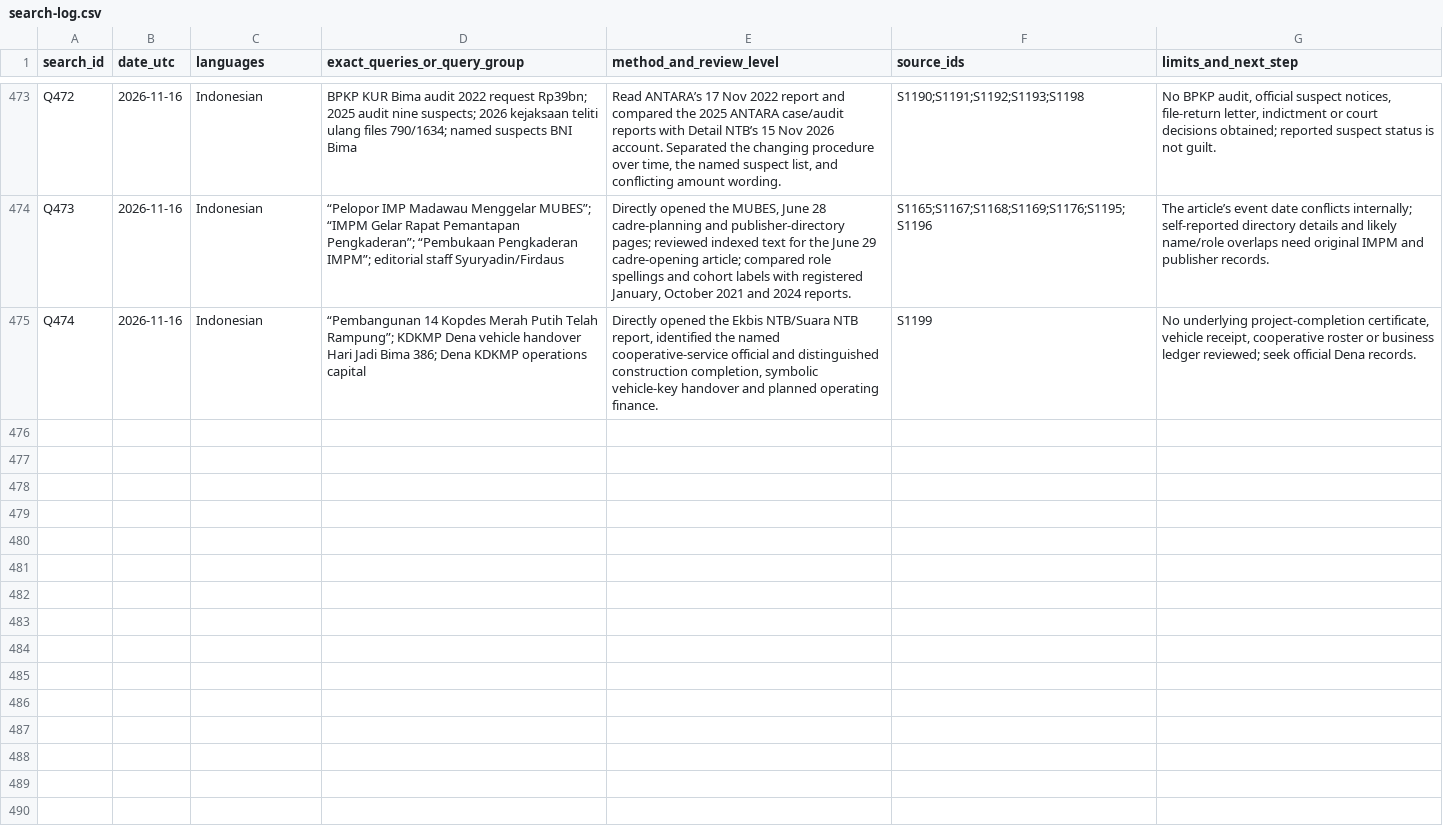
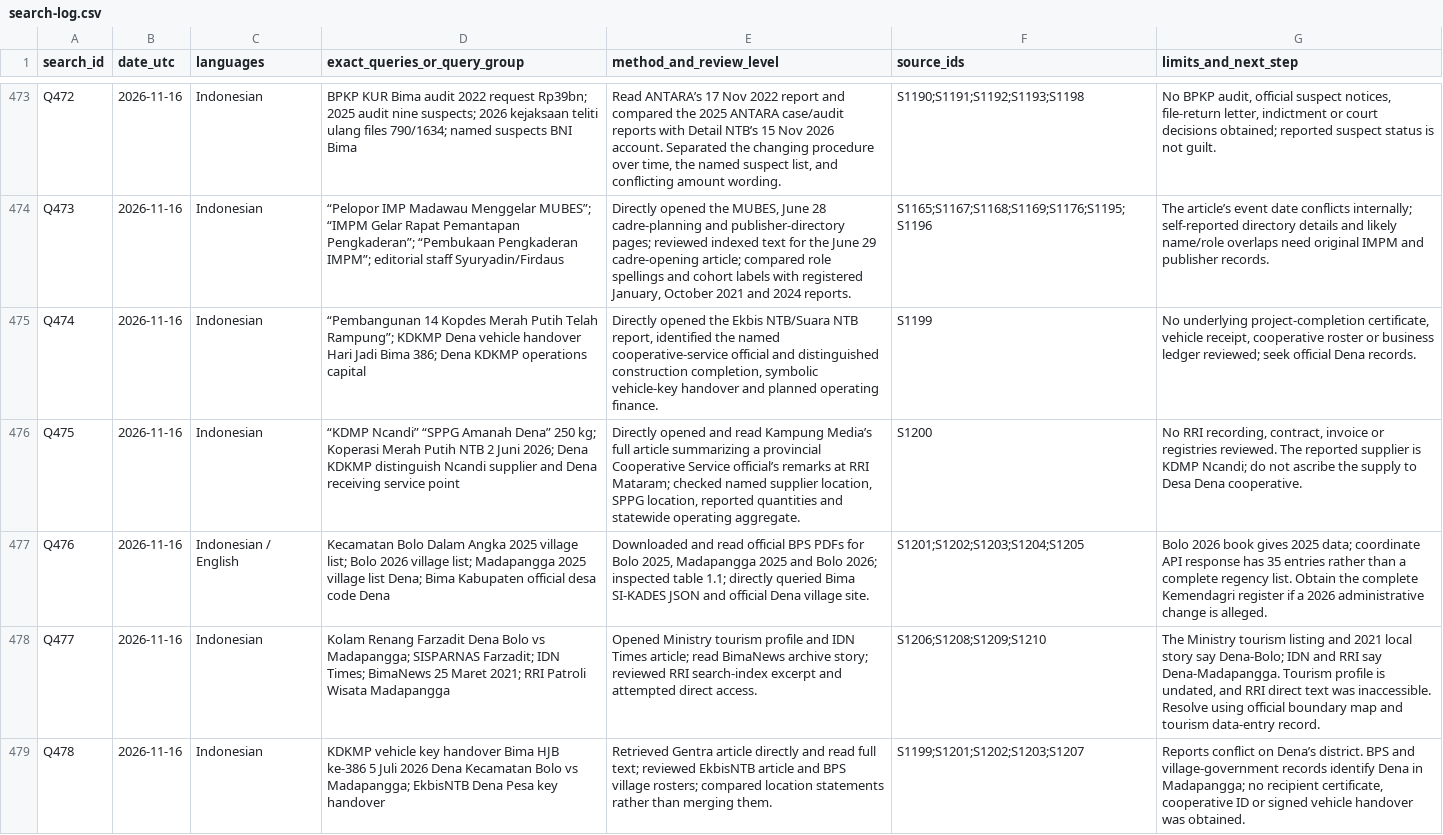
Before and after one commit to ch3758134-prog/aca, a CSV file: research/indonesia-1965/archive/records/search-log.csv, drawn as a sheet; only a part is shown, gaps mark what is left out; the diff names each change by its address in the sheet, - before the commit and + after, or states it on an @@ line.

Commit message:
research: verify Dena locality and KDKMP handover sources

```diff
--- a/research/indonesia-1965/archive/records/search-log.csv
+++ b/research/indonesia-1965/archive/records/search-log.csv
+row 476: Q475 | 2026-11-16 | Indonesian | “KDMP Ncandi” “SPPG Amanah Dena” 250 kg; Koperasi Merah Putih NTB 2 Juni 2026; Dena KDKMP distinguish Ncandi supplier and Dena receiving service point | Directly opened and read Kampung Media’s full article summarizing a provincial Cooperative Service official’s remarks at RRI Mataram; checked named supplier location, SPPG location, reported quantities and statewide operating aggregate. | S1200 | No RRI recording, contract, invoice or registries reviewed. The reported supplier is KDMP Ncandi; do not ascribe the supply to Desa Dena cooperative.
+row 477: Q476 | 2026-11-16 | Indonesian / English | Kecamatan Bolo Dalam Angka 2025 village list; Bolo 2026 village list; Madapangga 2025 village list Dena; Bima Kabupaten official desa code Dena | Downloaded and read official BPS PDFs for Bolo 2025, Madapangga 2025 and Bolo 2026; inspected table 1.1; directly queried Bima SI-KADES JSON and official Dena village site. | S1201;S1202;S1203;S1204;S1205 | Bolo 2026 book gives 2025 data; coordinate API response has 35 entries rather than a complete regency list. Obtain the complete Kemendagri register if a 2026 administrative change is alleged.
+row 478: Q477 | 2026-11-16 | Indonesian | Kolam Renang Farzadit Dena Bolo vs Madapangga; SISPARNAS Farzadit; IDN Times; BimaNews 25 Maret 2021; RRI Patroli Wisata Madapangga | Opened Ministry tourism profile and IDN Times article; read BimaNews archive story; reviewed RRI search-index excerpt and attempted direct access. | S1206;S1208;S1209;S1210 | The Ministry tourism listing and 2021 local story say Dena-Bolo; IDN and RRI say Dena-Madapangga. Tourism profile is undated, and RRI direct text was inaccessible. Resolve using official boundary map and tourism data-entry record.
+row 479: Q478 | 2026-11-16 | Indonesian | KDKMP vehicle key handover Bima HJB ke-386 5 Juli 2026 Dena Kecamatan Bolo vs Madapangga; EkbisNTB Dena Pesa key handover | Retrieved Gentra article directly and read full text; reviewed EkbisNTB article and BPS village rosters; compared location statements rather than merging them. | S1199;S1201;S1202;S1203;S1207 | Reports conflict on Dena’s district. BPS and village-government records identify Dena in Madapangga; no recipient certificate, cooperative ID or signed vehicle handover was obtained.
```
Also changed, not shown: research/indonesia-1965/archive/records/coverage-matrix.csv, 5 other files.
